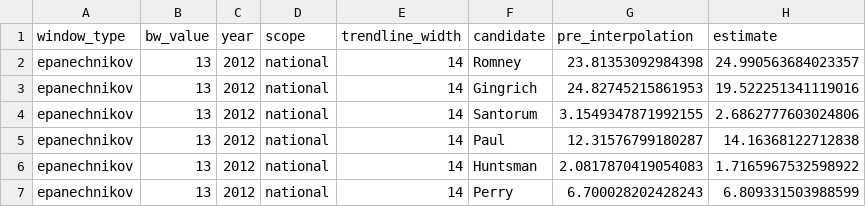
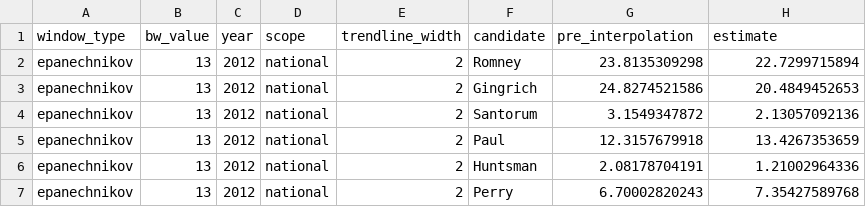
Before and after one commit to jeffbarrera/iowa-caucus, a CSV file: 2012_predictions_national.csv, drawn as a sheet.

```diff
--- a/2012_predictions_national.csv
+++ b/2012_predictions_national.csv
@@ -1,7 +1,7 @@
 window_type,bw_value,year,scope,trendline_width,candidate,pre_interpolation,estimate
-epanechnikov,13,2012,national,14,Romney,23.81353092984398,24.990563684023357
-epanechnikov,13,2012,national,14,Gingrich,24.82745215861953,19.522251341119016
-epanechnikov,13,2012,national,14,Santorum,3.1549347871992155,2.6862777603024806
-epanechnikov,13,2012,national,14,Paul,12.31576799180287,14.16368122712838
-epanechnikov,13,2012,national,14,Huntsman,2.0817870419054083,1.7165967532598922
-epanechnikov,13,2012,national,14,Perry,6.700028202428243,6.809331503988599
+epanechnikov,13,2012,national,2,Romney,23.8135309298,22.7299715894
+epanechnikov,13,2012,national,2,Gingrich,24.8274521586,20.4849452653
+epanechnikov,13,2012,national,2,Santorum,3.1549347872,2.13057092136
+epanechnikov,13,2012,national,2,Paul,12.3157679918,13.4267353659
+epanechnikov,13,2012,national,2,Huntsman,2.08178704191,1.21002964336
+epanechnikov,13,2012,national,2,Perry,6.70002820243,7.35427589768
```
Also changed, not shown: 2008_predictions_national.csv.
